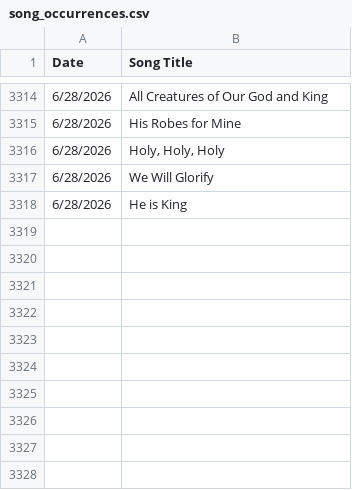
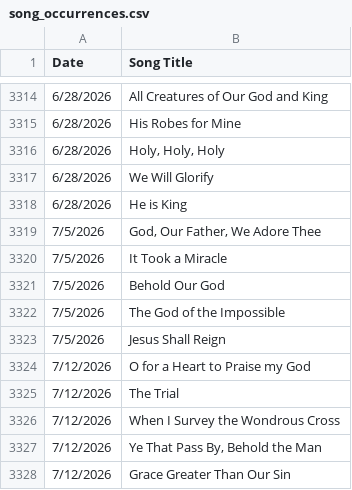
Before and after one commit to jonarino/gracebaptistlondon, a CSV file: data/song_occurrences.csv, drawn as a sheet; only a part is shown, gaps mark what is left out; the diff names each change by its address in the sheet, - before the commit and + after, or states it on an @@ line.

Commit message:
added songs and services

```diff
--- a/data/song_occurrences.csv
+++ b/data/song_occurrences.csv
+row 3319: 7/5/2026 | God, Our Father, We Adore Thee
+row 3320: 7/5/2026 | It Took a Miracle
+row 3321: 7/5/2026 | Behold Our God
+row 3322: 7/5/2026 | The God of the Impossible
+row 3323: 7/5/2026 | Jesus Shall Reign
+row 3324: 7/12/2026 | O for a Heart to Praise my God
+row 3325: 7/12/2026 | The Trial
+row 3326: 7/12/2026 | When I Survey the Wondrous Cross
+row 3327: 7/12/2026 | Ye That Pass By, Behold the Man
+row 3328: 7/12/2026 | Grace Greater Than Our Sin
```
Also changed, not shown: data/unique_songs.csv.
